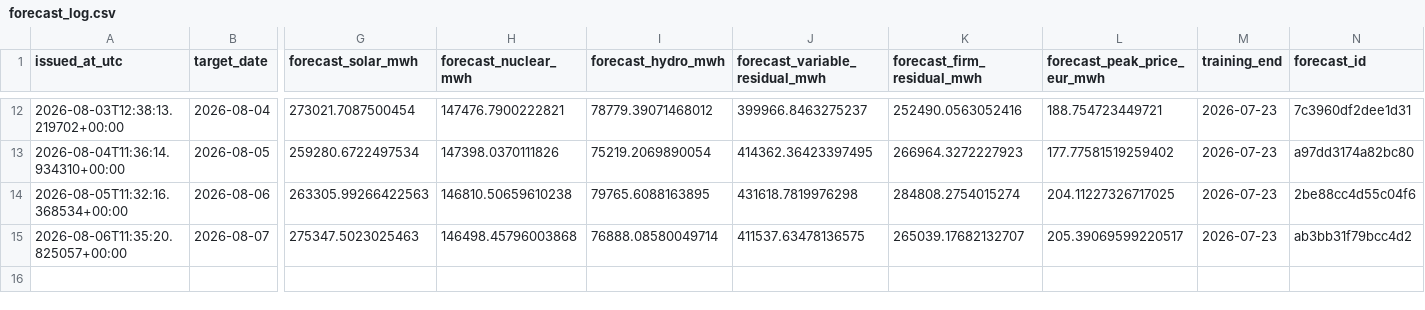
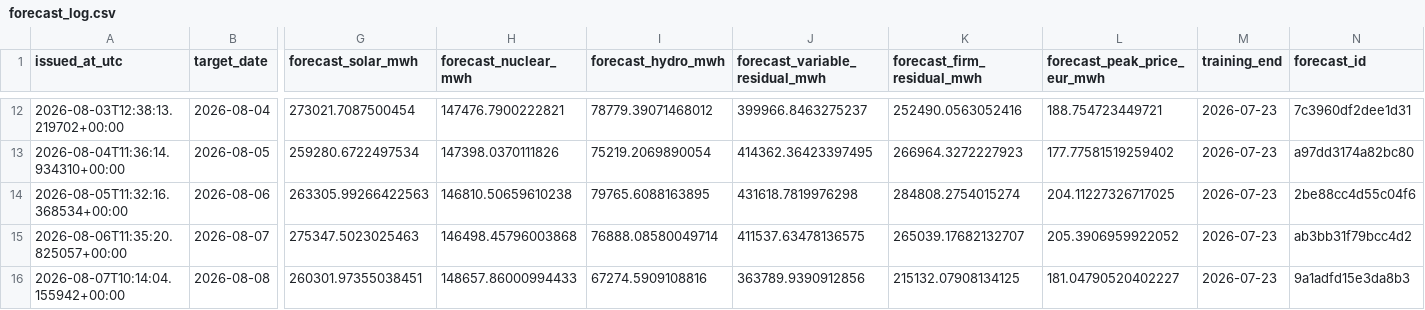
Before and after one commit to Evanssdas/Spain-Market-Platform, a CSV file: logs/forecast_log.csv, drawn as a sheet; only a part is shown, gaps mark what is left out; rows hold the shown columns only; the diff names each change by its address in the sheet, - before the commit and + after, or states it on an @@ line.

```diff
--- a/logs/forecast_log.csv
+++ b/logs/forecast_log.csv
-L15 (forecast_peak_price_eur_mwh): 205.39069599220517
+L15 (forecast_peak_price_eur_mwh): 205.3906959922052
+row 16: 2026-08-07T10:14:04.155942+00:00 | 2026-08-08 | 260301.97355038451 | 148657.86000994433 | 67274.5909108816 | 363789.9390912856 | 215132.07908134125 | 181.04790520402227 | 2026-07-23 | 9a1adfd15e3da8b3
```
Also changed, not shown: data/processed/prices_daily.csv, data/processed/weather_daily.csv, 5 other files.
